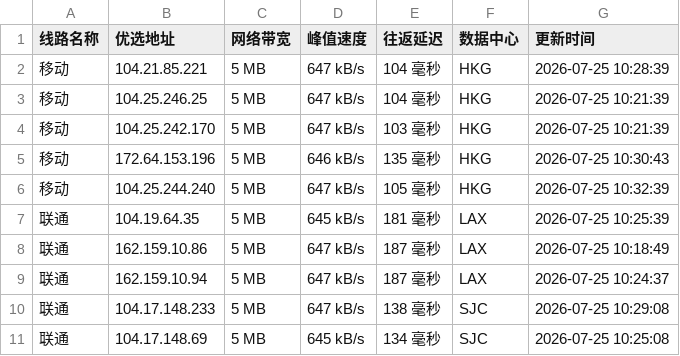
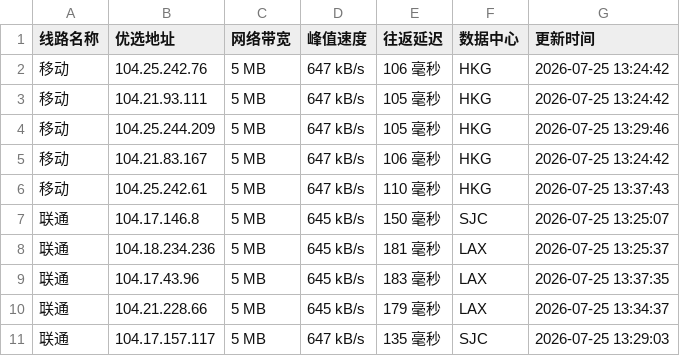
Before and after one commit to weizhe940605/cfipv4db, a CSV file: cfip.csv, drawn as a sheet; only a part is shown; the diff covers the shown part only.

```diff
--- a/cfip.csv
+++ b/cfip.csv
@@ -1,11 +1,11 @@
 线路名称,优选地址,网络带宽,峰值速度,往返延迟,数据中心,更新时间
-移动,104.21.85.221,5 MB,647 kB/s,104 毫秒,HKG,2026-07-25 10:28:39
-移动,104.25.246.25,5 MB,647 kB/s,104 毫秒,HKG,2026-07-25 10:21:39
-移动,104.25.242.170,5 MB,647 kB/s,103 毫秒,HKG,2026-07-25 10:21:39
-移动,172.64.153.196,5 MB,646 kB/s,135 毫秒,HKG,2026-07-25 10:30:43
-移动,104.25.244.240,5 MB,647 kB/s,105 毫秒,HKG,2026-07-25 10:32:39
-联通,104.19.64.35,5 MB,645 kB/s,181 毫秒,LAX,2026-07-25 10:25:39
-联通,162.159.10.86,5 MB,647 kB/s,187 毫秒,LAX,2026-07-25 10:18:49
-联通,162.159.10.94,5 MB,647 kB/s,187 毫秒,LAX,2026-07-25 10:24:37
-联通,104.17.148.233,5 MB,647 kB/s,138 毫秒,SJC,2026-07-25 10:29:08
-联通,104.17.148.69,5 MB,645 kB/s,134 毫秒,SJC,2026-07-25 10:25:08
+移动,104.25.242.76,5 MB,647 kB/s,106 毫秒,HKG,2026-07-25 13:24:42
+移动,104.21.93.111,5 MB,647 kB/s,105 毫秒,HKG,2026-07-25 13:24:42
+移动,104.25.244.209,5 MB,647 kB/s,105 毫秒,HKG,2026-07-25 13:29:46
+移动,104.21.83.167,5 MB,647 kB/s,106 毫秒,HKG,2026-07-25 13:24:42
+移动,104.25.242.61,5 MB,647 kB/s,110 毫秒,HKG,2026-07-25 13:37:43
+联通,104.17.146.8,5 MB,645 kB/s,150 毫秒,SJC,2026-07-25 13:25:07
+联通,104.18.234.236,5 MB,645 kB/s,181 毫秒,LAX,2026-07-25 13:25:37
+联通,104.17.43.96,5 MB,645 kB/s,183 毫秒,LAX,2026-07-25 13:37:35
+联通,104.21.228.66,5 MB,645 kB/s,179 毫秒,LAX,2026-07-25 13:34:37
+联通,104.17.157.117,5 MB,647 kB/s,135 毫秒,SJC,2026-07-25 13:29:03
```
Also changed, not shown: 15 edited cells elsewhere in this file, 1 other file.
